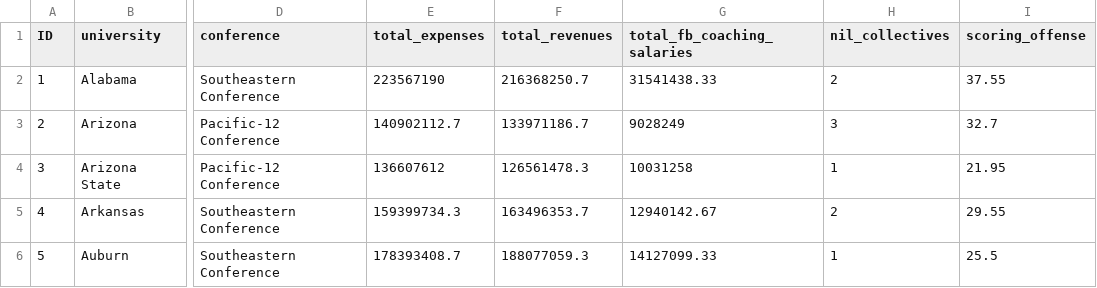
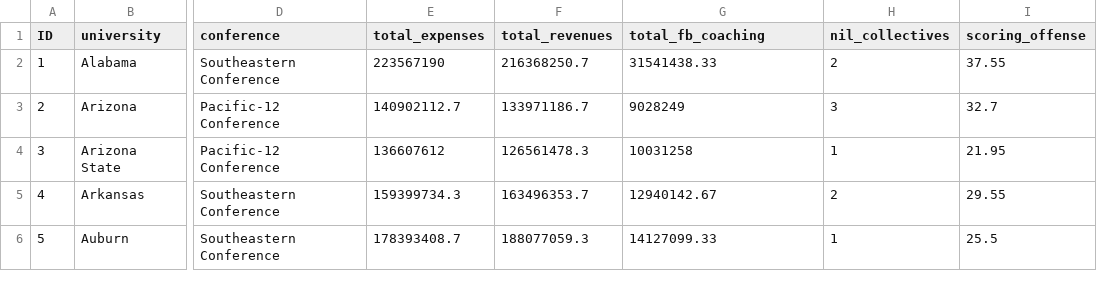
Before and after one commit to kalistatva/stat-3220-fp, a CSV file: stat3220cfbdata.csv, drawn as a sheet; only a part is shown, gaps mark what is left out; the diff names each change by its address in the sheet, - before the commit and + after, or states it on an @@ line.

Commit message:
Shortened header name
Restored header row and added missing data for Wisconsin.

```diff
--- a/stat3220cfbdata.csv
+++ b/stat3220cfbdata.csv
-G1: total_fb_coaching_salaries
+G1: total_fb_coaching
```
